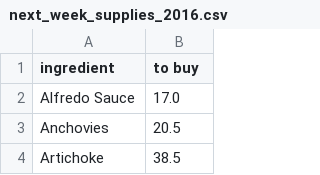
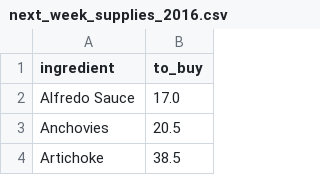
Before and after one commit to AsterisCrack/DataAnalysis_PizzaRestaurant, a CSV file: GeneratedResults/csv_files/next_week_supplies_2016.csv (was next_week_supplies_2016.csv), drawn as a sheet; only a part is shown.

```diff
--- a/next_week_supplies_2016.csv
+++ b/GeneratedResults/csv_files/next_week_supplies_2016.csv
@@ -1,2 +1,2 @@
-ingredient,to buy
+ingredient,to_buy
 Alfredo Sauce,17.0
```
Also changed, not shown: 17 other files.
